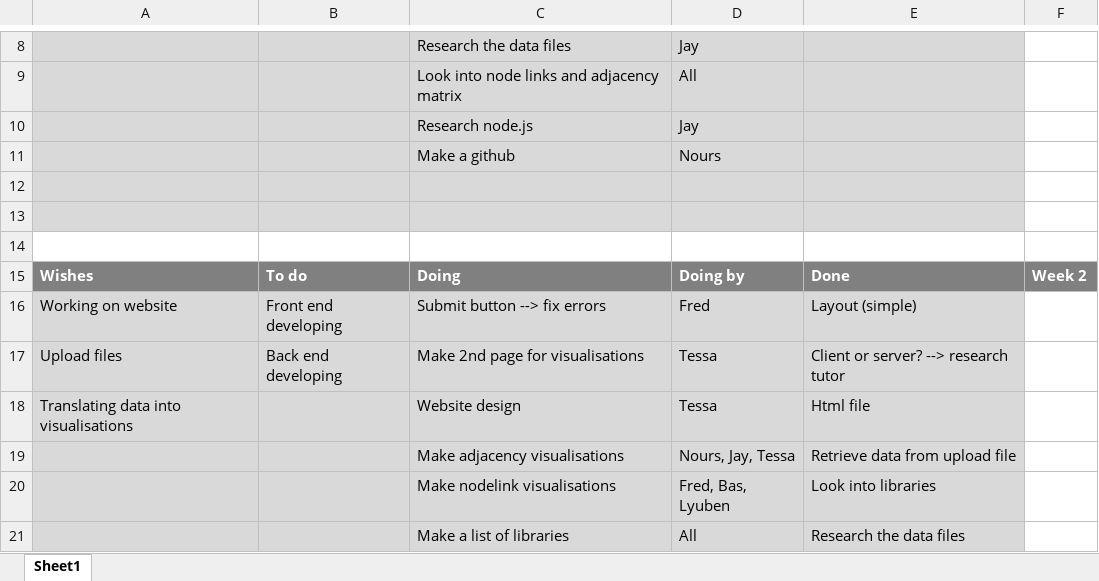
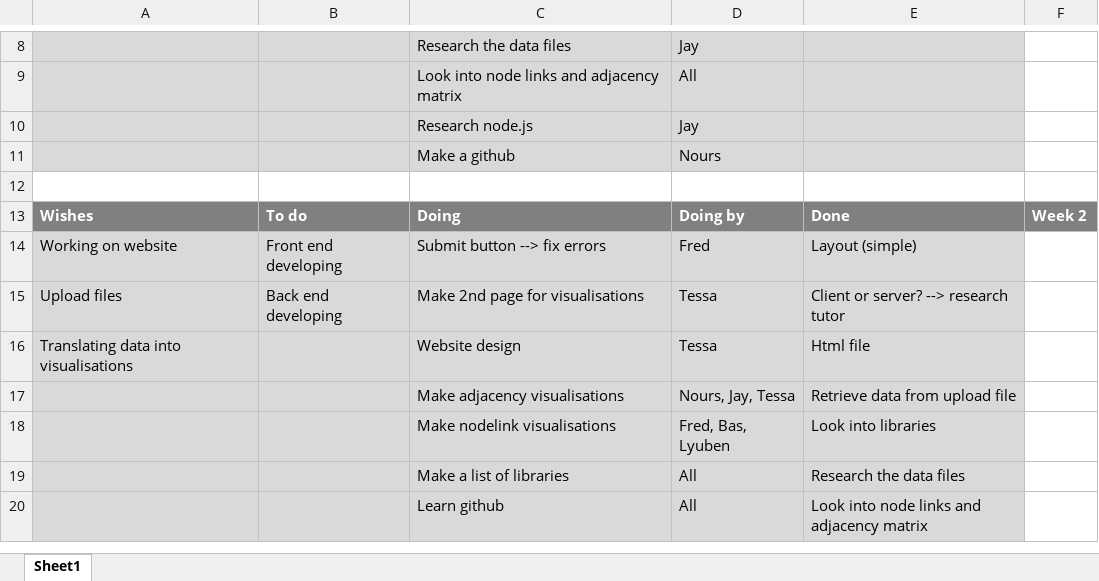
Before and after one commit to feyclan/DBLVis, an Excel workbook: Things we have to hand in weekly/Sprint planning.xlsx, sheet Sheet1, drawn as a sheet; only a part is shown, gaps mark what is left out; the shorter side is filled out with more unchanged rows; values as stored, in another font and other column widths than the file's, no borders; the diff names each change by its address in the sheet, - before the commit and + after, or states it on an @@ line.

```diff
--- a/Things we have to hand in weekly/Sprint planning.xlsx (sheet Sheet1)
+++ b/Things we have to hand in weekly/Sprint planning.xlsx (sheet Sheet1)
-A12:E12 fill: #D9D9D9
+A12:E12 fill: none
-row 13: (empty)
-row 14: (empty)
```
Also changed, not shown: Things we have to hand in weekly/Group08 DBL-2 Scrum Timesheets 201900131.xlsx.
